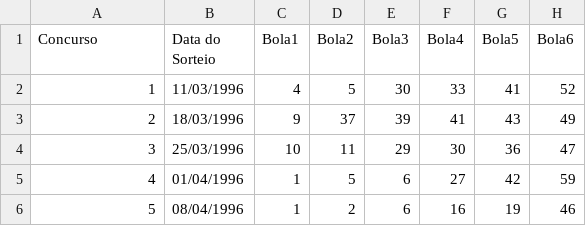
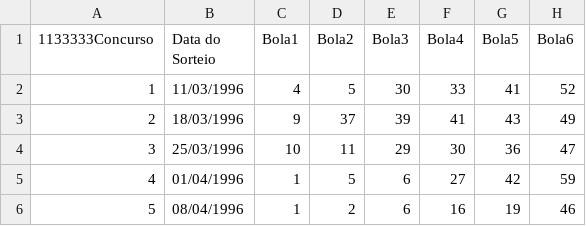
Before and after one commit to alexpatri/csv-manipulation, a CSV file: mega-sena.csv, drawn as a sheet; only a part is shown; the diff names each change by its address in the sheet, - before the commit and + after, or states it on an @@ line.

```diff
--- a/mega-sena.csv
+++ b/mega-sena.csv
-A1: Concurso
+A1: 1133333Concurso
```
Also changed, not shown: 2 other files.
